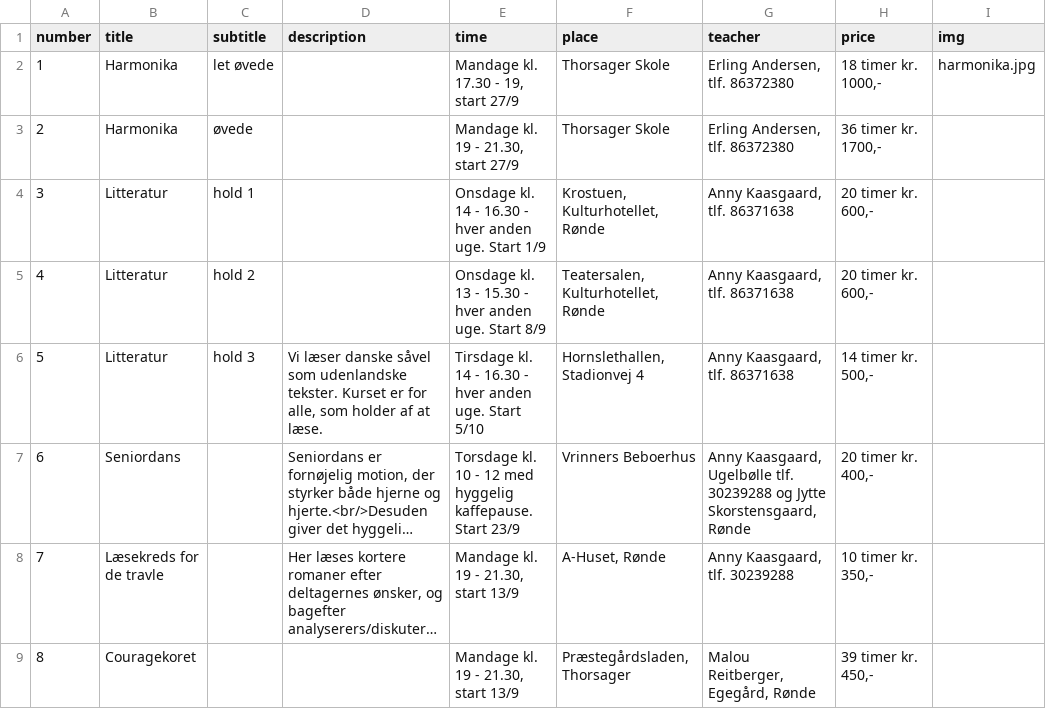
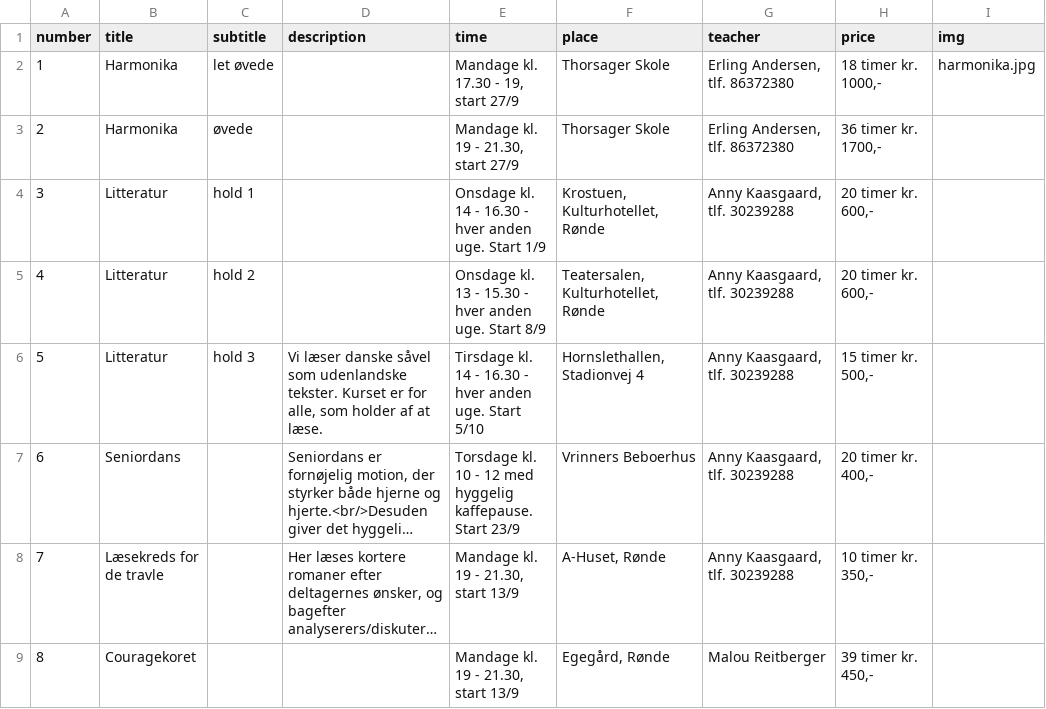
Before and after one commit to nickelsen/dag-aftenskolen.dk, a CSV file: _data/courses.csv, drawn as a sheet; long unchanged cells end in …; the diff names each change by its address in the sheet, - before the commit and + after, or states it on an @@ line.

```diff
--- a/_data/courses.csv
+++ b/_data/courses.csv
-G4:G6 (teacher): Anny Kaasgaard, tlf. 86371638
+G4:G6 (teacher): Anny Kaasgaard, tlf. 30239288
-H6 (price): 14 timer kr. 500,-
+H6 (price): 15 timer kr. 500,-
-G7 (teacher): Anny Kaasgaard, Ugelbølle tlf. 30239288 og Jytte Skorstensgaard, Rønde
+G7 (teacher): Anny Kaasgaard, tlf. 30239288
-F9 (place): Præstegårdsladen, Thorsager
+F9 (place): Egegård, Rønde
-G9 (teacher): Malou Reitberger, Egegård, Rønde
+G9 (teacher): Malou Reitberger
```
Also changed, not shown: 1 other file.
